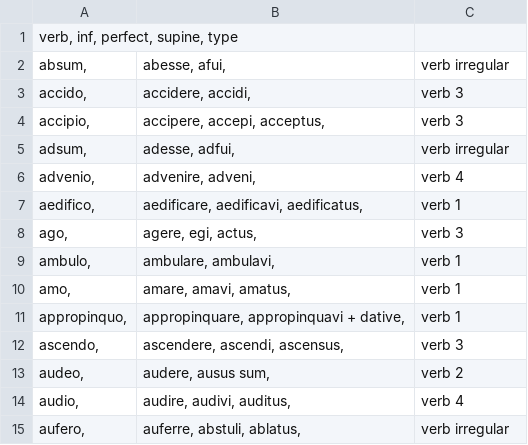
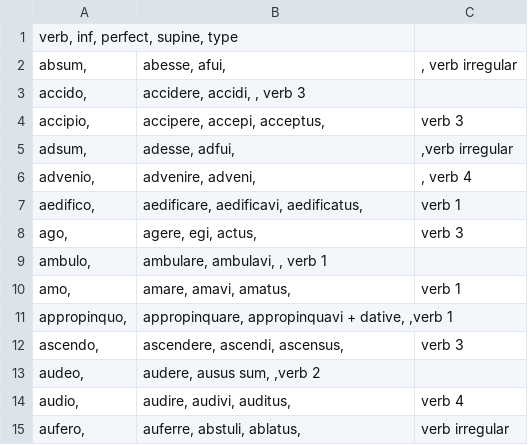
Before and after one commit to aseega/VerbTester, a CSV file: Verbs.csv, drawn as a sheet; only a part is shown.

Commit message:
Update Verbs.csv

```diff
--- a/Verbs.csv
+++ b/Verbs.csv
@@ -1,14 +1,14 @@
 verb, inf, perfect, supine, type
-absum,	abesse, afui,	verb irregular
-accido,	accidere, accidi,	verb 3
+absum,	abesse, afui,	, verb irregular
+accido,	accidere, accidi, , verb 3
 accipio,	accipere, accepi, acceptus,	verb 3
-adsum,	adesse, adfui,	verb irregular
-advenio,	advenire, adveni,	verb 4
+adsum,	adesse, adfui,	,verb irregular
+advenio,	advenire, adveni,	, verb 4
 aedifico,	aedificare, aedificavi, aedificatus,	verb 1
 ago,	agere, egi, actus,	verb 3
-ambulo,	ambulare, ambulavi,	verb 1
+ambulo,	ambulare, ambulavi, , verb 1
 amo,	amare, amavi, amatus,	verb 1
-appropinquo,	appropinquare, appropinquavi + dative,	verb 1
+appropinquo,	appropinquare, appropinquavi + dative, ,verb 1
 ascendo,	ascendere, ascendi, ascensus,	verb 3
-audeo,	audere, ausus sum,	verb 2
+audeo,	audere, ausus sum, ,verb 2
 audio,	audire, audivi, auditus,	verb 4
```
